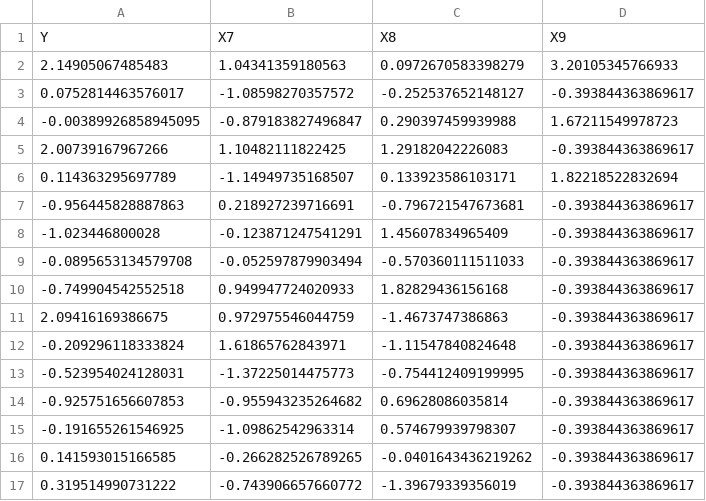
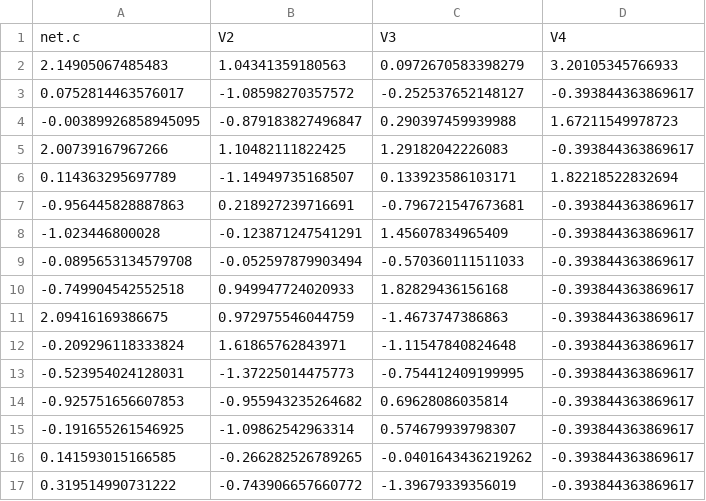
Before and after one commit to vikasgupta1812/R_Regression, a CSV file: Rscripts/DataResults/ds5.Train.csv, drawn as a sheet; removed rows and columns are numbered as before the commit, all else as after; the diff names each change by its address in the sheet, - before the commit and + after, or states it on an @@ line.

```diff
--- a/Rscripts/DataResults/ds5.Train.csv
+++ b/Rscripts/DataResults/ds5.Train.csv
-row 1: Y | X7 | X8 | X9
+row 1: net.c | V2 | V3 | V4
```
Also changed, not shown: Rscripts/DataResults/ds5.Test.csv, 5 other files.
